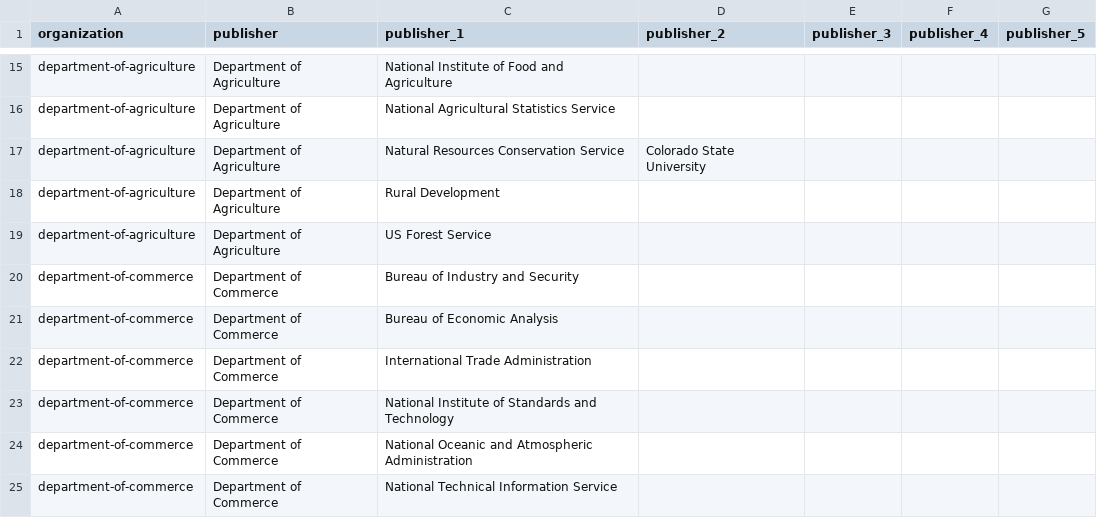
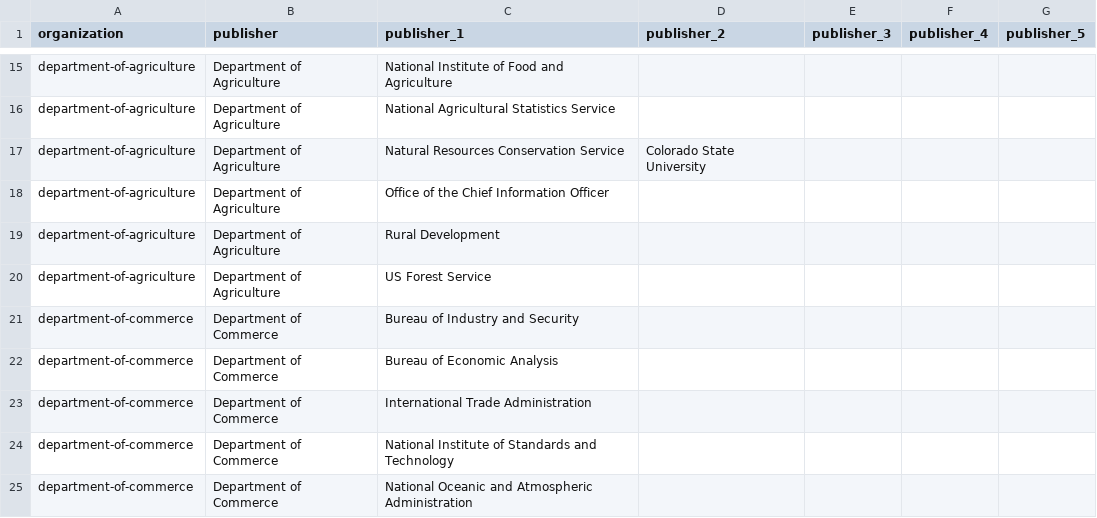
Before and after one commit to GSA/inventory-app, a CSV file: config/data/inventory_publishers.csv, drawn as a sheet; only a part is shown, gaps mark what is left out; the shorter side is filled out with more unchanged rows.

Commit message:
Adding USDA OCIO as a publisher

```diff
--- a/config/data/inventory_publishers.csv
+++ b/config/data/inventory_publishers.csv
@@ -17,2 +17,3 @@ department-of-agriculture,Department of Agriculture,National Agricultural Statis
 department-of-agriculture,Department of Agriculture,Natural Resources Conservation Service,Colorado State University,,,
+department-of-agriculture,Department of Agriculture,Office of the Chief Information Officer,,,,
 department-of-agriculture,Department of Agriculture,Rural Development,,,,
```
